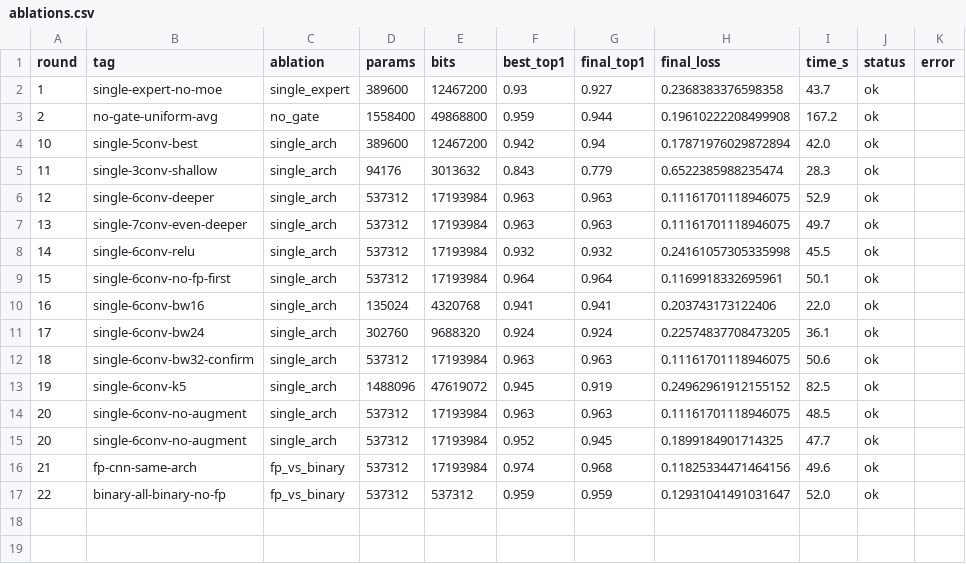
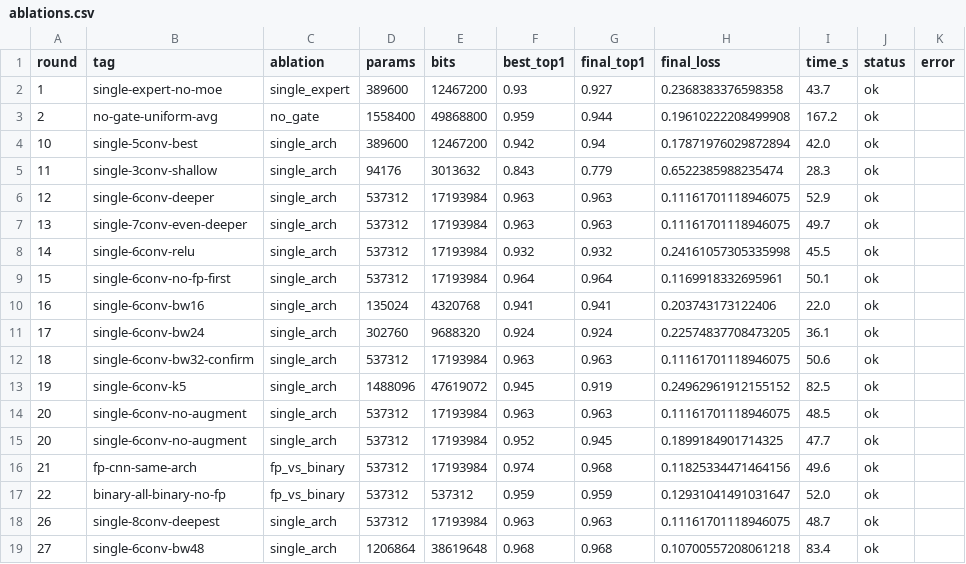
Before and after one commit to G-reen-vibe/bitforge, a CSV file: results/ablations.csv, drawn as a sheet.

Commit message:
Ablations R26-R28: depth saturation, width sweep
- R26 (8 convs): top1=0.963 — depth saturates at 6
- R27 (bw=48):  top1=0.968 — NEW BEST but 2x slower
- R28 (bw=64):  timed out — too slow for 2-CPU

Confirms: 6 convs is the depth sweet spot, bw=32 is the width sweet spot
given CPU constraints.

```diff
--- a/results/ablations.csv
+++ b/results/ablations.csv
@@ -17 +17,3 @@ round,tag,ablation,params,bits,best_top1,final_top1,final_loss,time_s,status,err
 22,binary-all-binary-no-fp,fp_vs_binary,537312,537312,0.959,0.959,0.12931041491031647,52.0,ok,
+26,single-8conv-deepest,single_arch,537312,17193984,0.963,0.963,0.11161701118946075,48.7,ok,
+27,single-6conv-bw48,single_arch,1206864,38619648,0.968,0.968,0.10700557208061218,83.4,ok,
```
